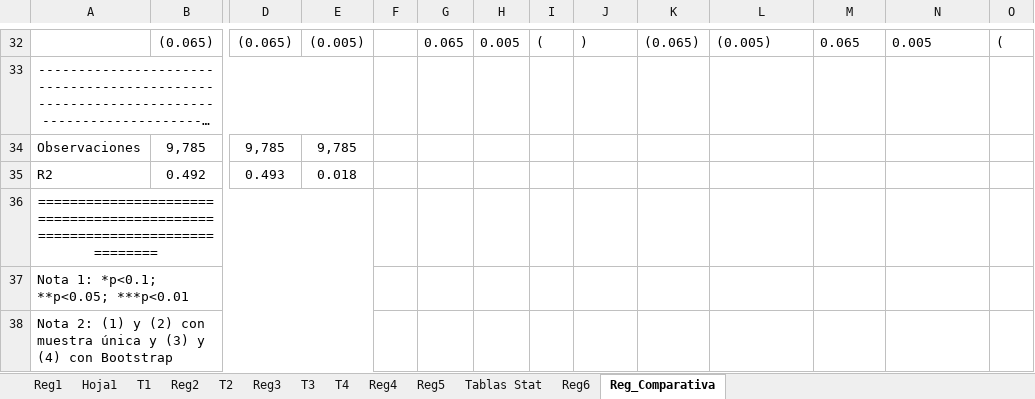
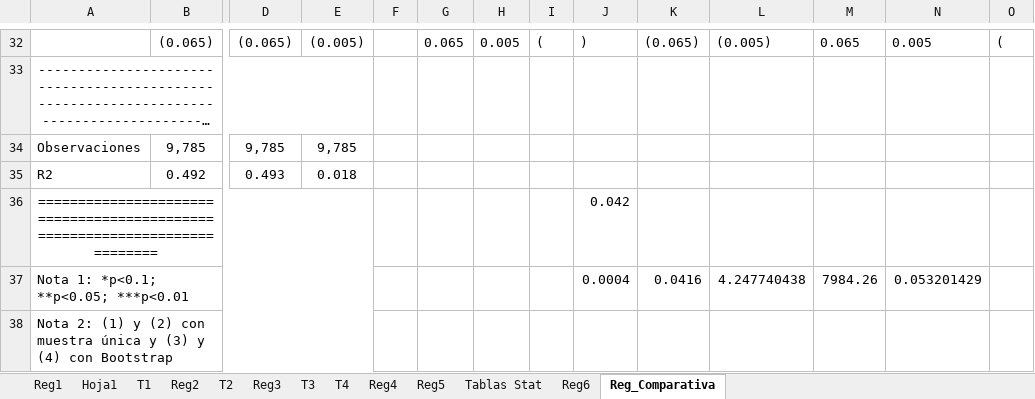
Before and after one commit to chernan77/Taller_1, an Excel workbook: Tablas Taller_1.xlsx, sheet Reg_Comparativa, drawn as a sheet; only a part is shown, gaps mark what is left out; long unchanged cells end in …; values as stored, in another font and other column widths than the file's, no borders; removed rows and columns are numbered as before the commit, all else as after; rows hold the shown columns only; the diff names each change by its address in the sheet, - before the commit and + after, or states it on an @@ line.

```diff
--- a/Tablas Taller_1.xlsx (sheet Reg_Comparativa)
+++ b/Tablas Taller_1.xlsx (sheet Reg_Comparativa)
-J36: (empty)
+J36: 0.042
-row 37: Nota 1: *p<0.1; **p<0.05; ***p<0.01
+row 37: Nota 1: *p<0.1; **p<0.05; ***p<0.01 |  |  |  |  |  |  |  | 0.0004 | 0.0416 | 4.247740438 | 7984.26 | 0.053201429
```
Also changed, not shown: sheet Reg3, sheet Reg4, Mod3_stargazer.xlsx, T3_Se.xlsx, 5 other files.
